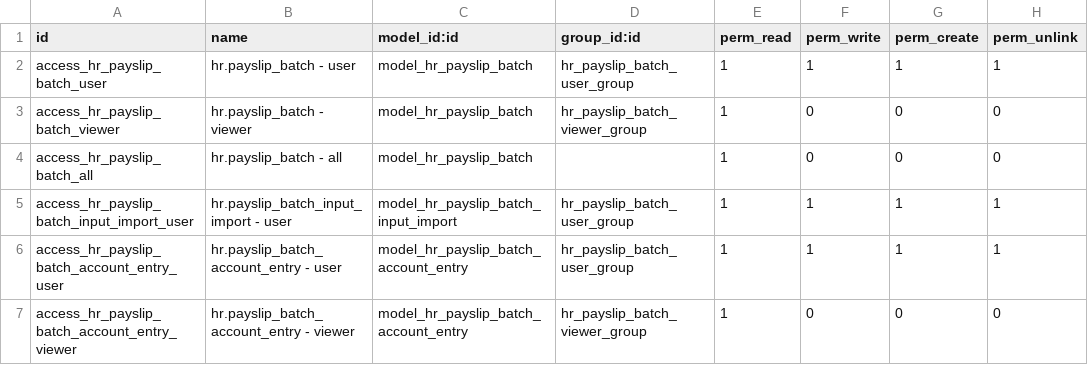
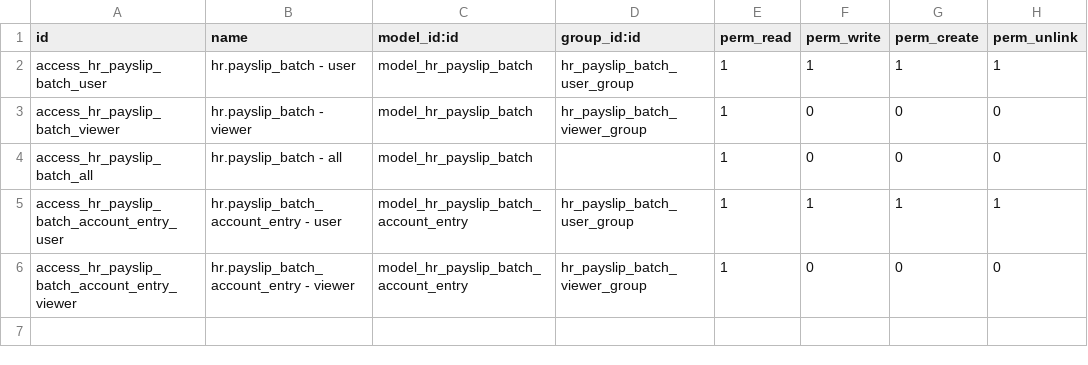
Before and after one commit to open-synergy/opnsynid-hr-payroll, a CSV file: ssi_hr_payroll_batch/security/ir.model.access.csv, drawn as a sheet; the diff names each change by its address in the sheet, - before the commit and + after, or states it on an @@ line.

Commit message:
[UPD] ssi_hr_payroll_batch
* Ganti _name wizard import input dari "hr.payslip_batch_input_import"
  (notasi titik berprefiks model induk) menjadi "import_payslip_batch_input"
  (frasa kerja snake_case datar) sesuai standar penamaan wizard; class
  menjadi ImportPayslipBatchInput, berkas menjadi
  wizards/import_payslip_batch_input.py. XML ID view & action wizard tidak
  diubah, hanya nilai model/res_model di dalamnya.
* Pindahkan ACL wizard dari baris CSV ke record XML tunggal
  import_payslip_batch_input_user_access di
  security/ir_model_access/import_payslip_batch_input.xml, dengan
  group_id hr_payslip_batch_user_group dan tanpa record _all_access.
* Tambahkan _insert_form_element() pada hr.payslip_batch mengikuti pola
  hr.payslip agar model transaksional ini lengkap.
* Tambahkan inline <form> pada one2many account_entry_ids di
  views/hr_payslip_batch_views.xml, sejajar dengan inline tree yang sudah
  ada.
* Rapikan tiga baris docstring di tests/ yang melewati 79 karakter.
* Tambah skenario unit test ACL wizard import (positif dengan user bergrup
  hr_payslip_batch_user_group, negatif AccessError tanpa grup itu) di
  tests/test_data_hr_payslip_batch.yaml.

Closes #177

```diff
--- a/ssi_hr_payroll_batch/security/ir.model.access.csv
+++ b/ssi_hr_payroll_batch/security/ir.model.access.csv
-row 5: access_hr_payslip_batch_input_import_user | hr.payslip_batch_input_import - user | model_hr_payslip_batch_input_import | hr_payslip_batch_user_group | 1 | 1 | 1 | 1
```
Also changed, not shown: 11 other files.
